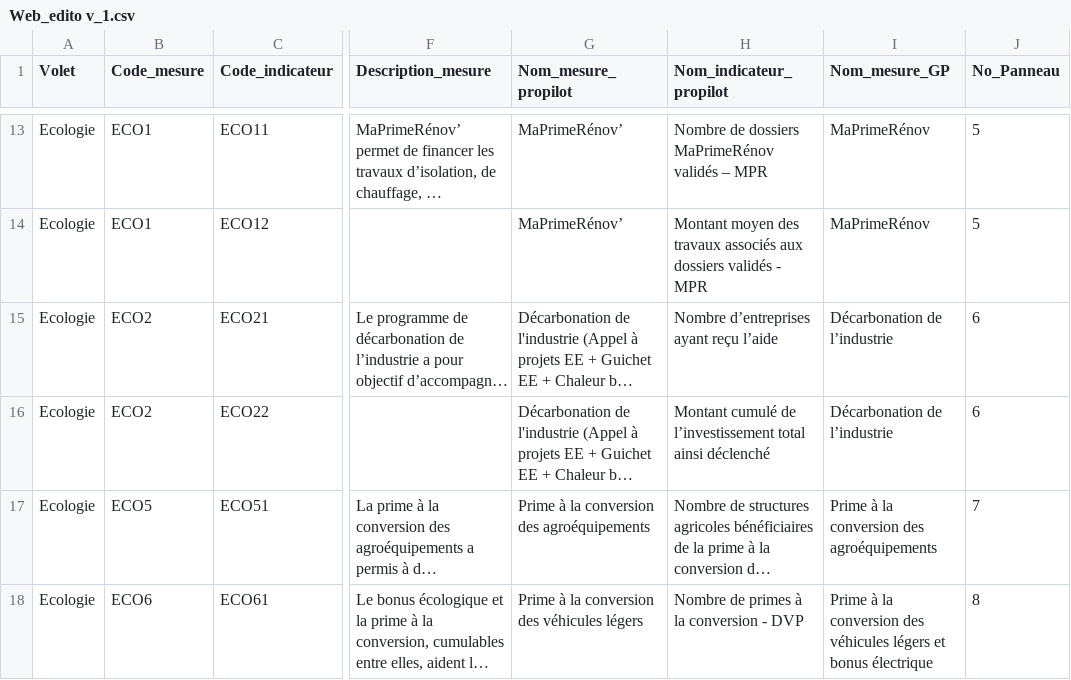
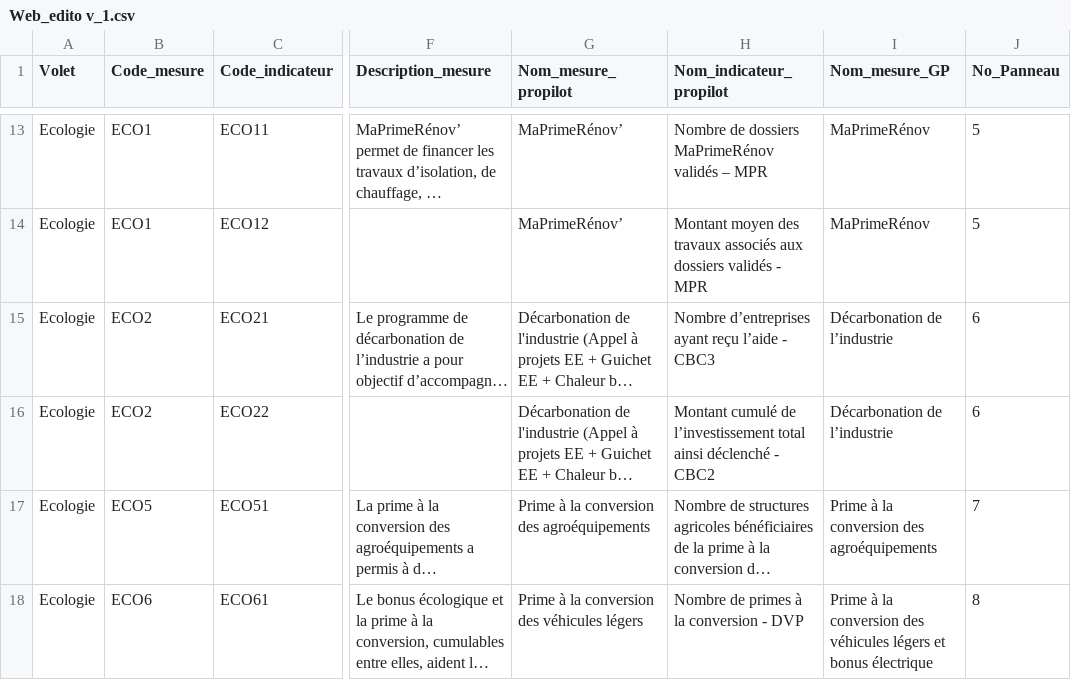
Before and after one commit to 139bercy/dashboard_widgets, a CSV file: dashboard-configuration/Web_edito v_1.csv, drawn as a sheet; only a part is shown, gaps mark what is left out; long unchanged cells end in …; the diff names each change by its address in the sheet, - before the commit and + after, or states it on an @@ line.

```diff
--- a/dashboard-configuration/Web_edito v_1.csv
+++ b/dashboard-configuration/Web_edito v_1.csv
-H15 (Nom_indicateur_propilot): Nombre d’entreprises ayant reçu l’aide
+H15 (Nom_indicateur_propilot): Nombre d’entreprises ayant reçu l’aide - CBC3
-H16 (Nom_indicateur_propilot): …ainsi déclenché
+H16 (Nom_indicateur_propilot): …ainsi déclenché - CBC2
```
Also changed, not shown: 6 other files.
